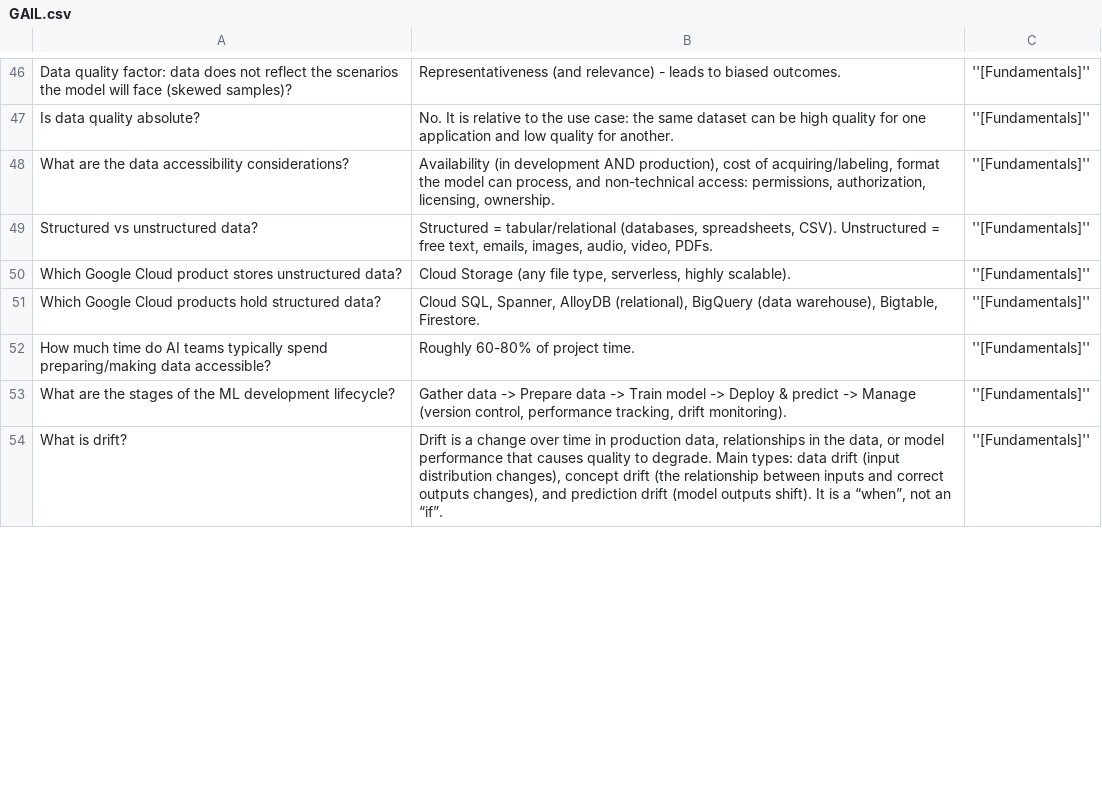
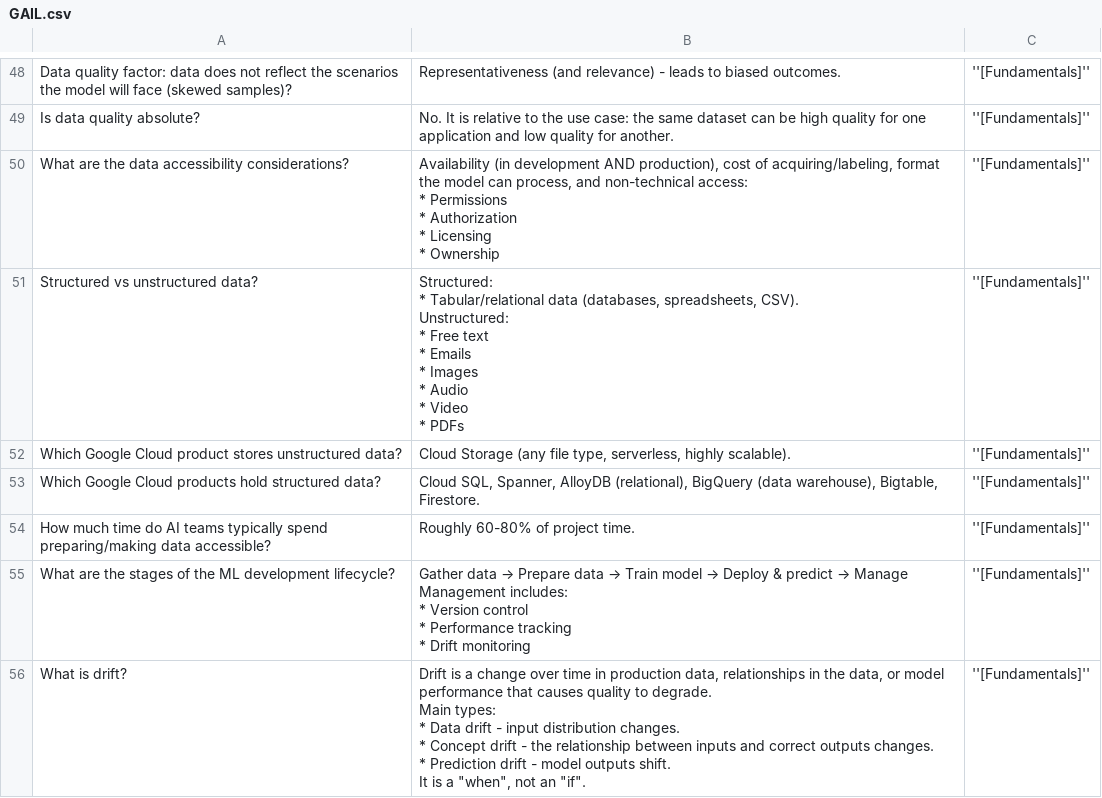
Before and after one commit to AntLightCode/spreadsheetmemo-library, a CSV file: Certs/GAIL.csv, drawn as a sheet; only a part is shown, gaps mark what is left out; the diff covers the shown part only.

Commit message:
Improved items quality

```diff
--- a/Certs/GAIL.csv
+++ b/Certs/GAIL.csv
@@ -47,4 +141,17 @@ Data quality factor: data does not reflect the scenarios the model will face (sk
 Is data quality absolute?,No. It is relative to the use case: the same dataset can be high quality for one application and low quality for another.,''[Fundamentals]''
-What are the data accessibility considerations?,"Availability (in development AND production), cost of acquiring/labeling, format the model can process, and non-technical access: permissions, authorization, licensing, ownership.",''[Fundamentals]''
-Structured vs unstructured data?,"Structured = tabular/relational (databases, spreadsheets, CSV). Unstructured = free text, emails, images, audio, video, PDFs.",''[Fundamentals]''
+What are the data accessibility considerations?,"Availability (in development AND production), cost of acquiring/labeling, format the model can process, and non-technical access:
+* Permissions
+* Authorization
+* Licensing
+* Ownership",''[Fundamentals]''
+Structured vs unstructured data?,"Structured:
+* Tabular/relational data (databases, spreadsheets, CSV).
+
+Unstructured:
+* Free text
+* Emails
+* Images
+* Audio
+* Video
+* PDFs",''[Fundamentals]''
 Which Google Cloud product stores unstructured data?,"Cloud Storage (any file type, serverless, highly scalable).",''[Fundamentals]''
@@ -52,3 +159,14 @@ Which Google Cloud products hold structured data?,"Cloud SQL, Spanner, AlloyDB (
 How much time do AI teams typically spend preparing/making data accessible?,Roughly 60-80% of project time.,''[Fundamentals]''
-What are the stages of the ML development lifecycle?,"Gather data -> Prepare data -> Train model -> Deploy & predict -> Manage (version control, performance tracking, drift monitoring).",''[Fundamentals]''
-What is drift?,"Drift is a change over time in production data, relationships in the data, or model performance that causes quality to degrade. Main types: data drift (input distribution changes), concept drift (the relationship between inputs and correct outputs changes), and prediction drift (model outputs shift). It is a “when”, not an “if”.",''[Fundamentals]''
+What are the stages of the ML development lifecycle?,"Gather data → Prepare data → Train model → Deploy & predict → Manage
+
+Management includes:
+* Version control
+* Performance tracking
+* Drift monitoring",''[Fundamentals]''
+What is drift?,"Drift is a change over time in production data, relationships in the data, or model performance that causes quality to degrade.
+
+Main types:
+* Data drift - input distribution changes.
+* Concept drift - the relationship between inputs and correct outputs changes.
+* Prediction drift - model outputs shift.
+It is a ""when"", not an ""if"".",''[Fundamentals]''
```
Also changed, not shown: 2 added rows and 142 edited cells elsewhere in this file.
